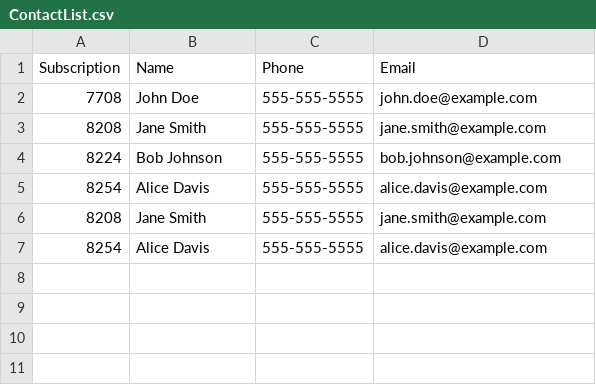
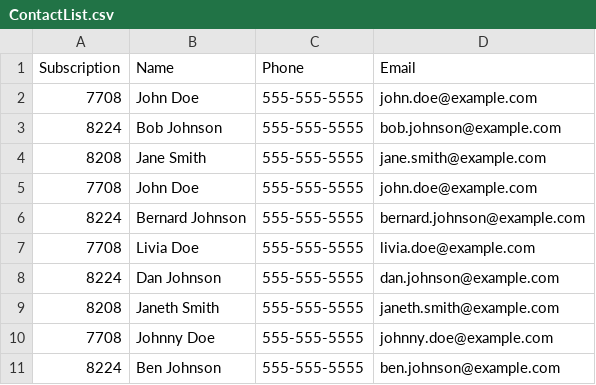
Before and after one commit to otavio-coding/whatsappweb-automation, a CSV file: inputFiles/ContactList.csv, drawn as a sheet.

```diff
--- a/inputFiles/ContactList.csv
+++ b/inputFiles/ContactList.csv
@@ -2,6 +2,10 @@
 7708;John Doe;555-555-5555;john.doe@example.com
+8224;Bob Johnson;555-555-5555;bob.johnson@example.com
 8208;Jane Smith;555-555-5555;jane.smith@example.com
-8224;Bob Johnson;555-555-5555;bob.johnson@example.com
-8254;Alice Davis;555-555-5555;alice.davis@example.com
-8208;Jane Smith;555-555-5555;jane.smith@example.com
-8254;Alice Davis;555-555-5555;alice.davis@example.com
+7708;John Doe;555-555-5555;john.doe@example.com
+8224;Bernard Johnson;555-555-5555;bernard.johnson@example.com
+7708;Livia Doe;555-555-5555;livia.doe@example.com
+8224;Dan Johnson;555-555-5555;dan.johnson@example.com
+8208;Janeth Smith;555-555-5555;janeth.smith@example.com
+7708;Johnny Doe;555-555-5555;johnny.doe@example.com
+8224;Ben Johnson;555-555-5555;ben.johnson@example.com
```
Also changed, not shown: 1 other file.
